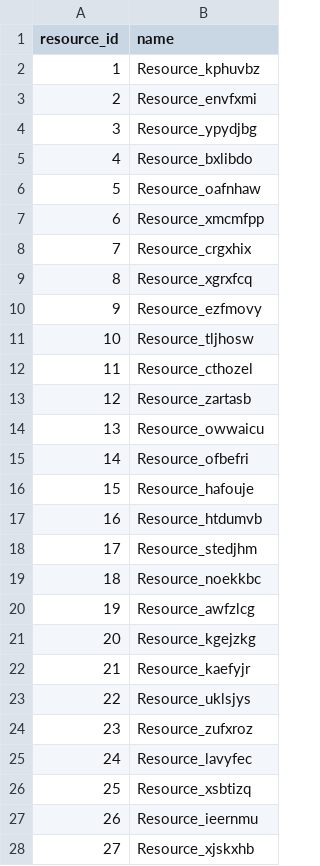
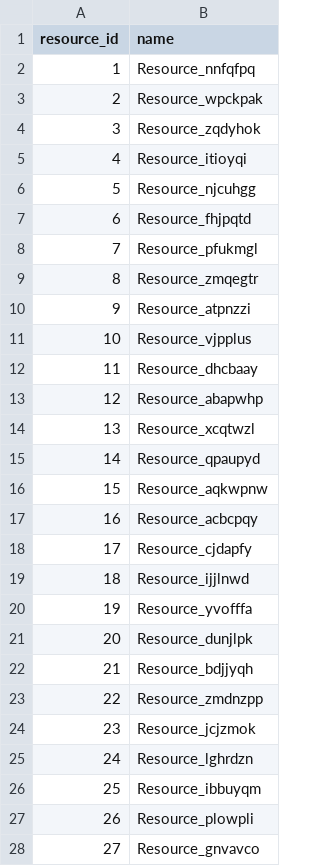
Before and after one commit to puppygraph/puppygraph-getting-started, a CSV file: use-case-demos/cloud-security-graph-demo/csv_data/Resources.csv, drawn as a sheet; only a part is shown; the diff covers the shown part only.

```diff
--- a/use-case-demos/cloud-security-graph-demo/csv_data/Resources.csv
+++ b/use-case-demos/cloud-security-graph-demo/csv_data/Resources.csv
@@ -1,28 +1,28 @@
 resource_id,name
-1,Resource_kphuvbz
-2,Resource_envfxmi
-3,Resource_ypydjbg
-4,Resource_bxlibdo
-5,Resource_oafnhaw
-6,Resource_xmcmfpp
-7,Resource_crgxhix
-8,Resource_xgrxfcq
-9,Resource_ezfmovy
-10,Resource_tljhosw
-11,Resource_cthozel
-12,Resource_zartasb
-13,Resource_owwaicu
-14,Resource_ofbefri
-15,Resource_hafouje
-16,Resource_htdumvb
-17,Resource_stedjhm
-18,Resource_noekkbc
-19,Resource_awfzlcg
-20,Resource_kgejzkg
-21,Resource_kaefyjr
-22,Resource_uklsjys
-23,Resource_zufxroz
-24,Resource_lavyfec
-25,Resource_xsbtizq
-26,Resource_ieernmu
-27,Resource_xjskxhb
+1,Resource_nnfqfpq
+2,Resource_wpckpak
+3,Resource_zqdyhok
+4,Resource_itioyqi
+5,Resource_njcuhgg
+6,Resource_fhjpqtd
+7,Resource_pfukmgl
+8,Resource_zmqegtr
+9,Resource_atpnzzi
+10,Resource_vjpplus
+11,Resource_dhcbaay
+12,Resource_abapwhp
+13,Resource_xcqtwzl
+14,Resource_qpaupyd
+15,Resource_aqkwpnw
+16,Resource_acbcpqy
+17,Resource_cjdapfy
+18,Resource_ijjlnwd
+19,Resource_yvofffa
+20,Resource_dunjlpk
+21,Resource_bdjjyqh
+22,Resource_zmdnzpp
+23,Resource_jcjzmok
+24,Resource_lghrdzn
+25,Resource_ibbuyqm
+26,Resource_plowpli
+27,Resource_gnvavco
```
Also changed, not shown: 23 edited cells elsewhere in this file, use-case-demos/cloud-security-graph-demo/csv_data/IngressRuleInternetGateway.csv, use-case-demos/cloud-security-graph-demo/csv_data/PrivateIPs.csv, 17 other files.
